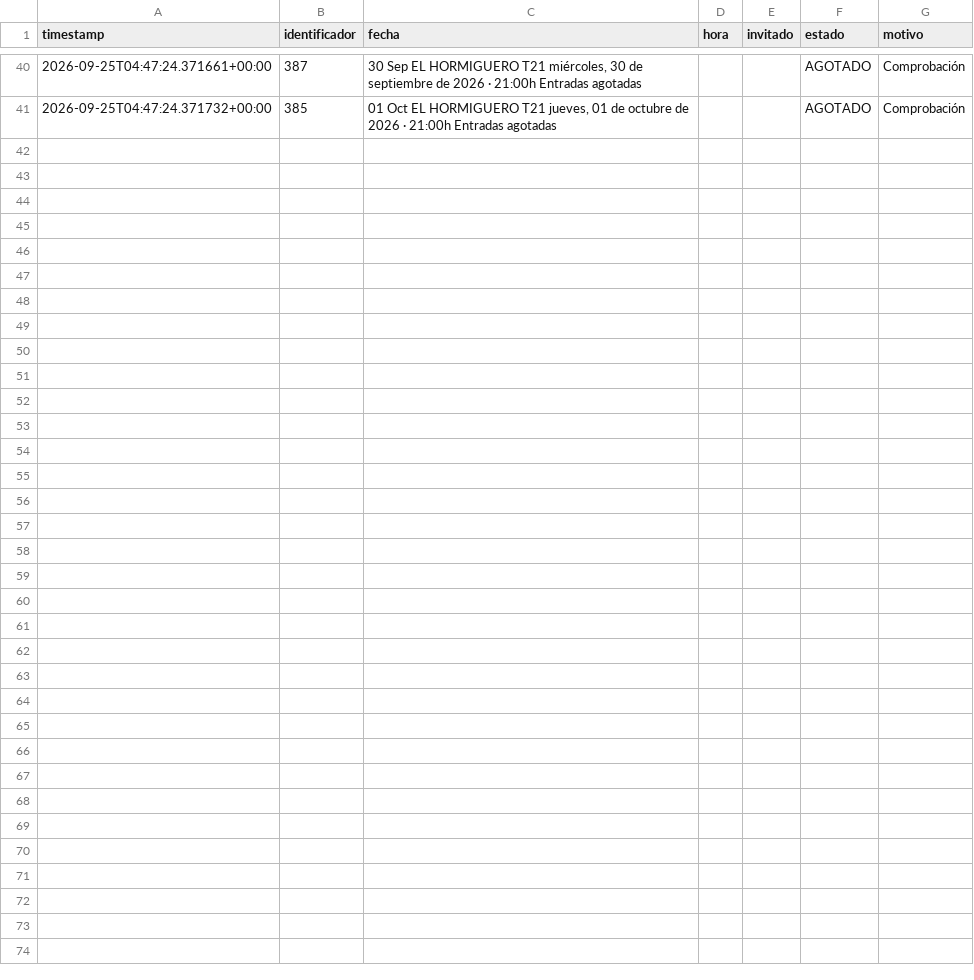
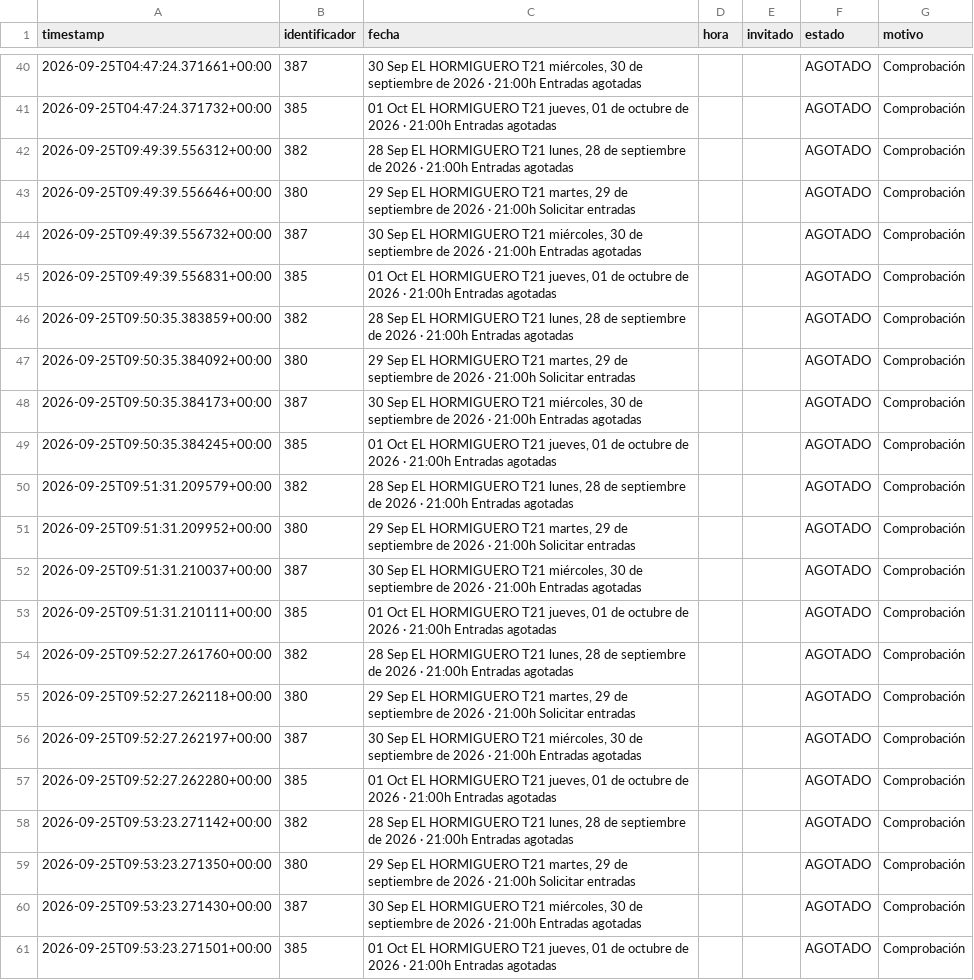
Before and after one commit to EnriqueLS/hormiguero-ticket-watcher, a CSV file: datos/historial.csv, drawn as a sheet; only a part is shown, gaps mark what is left out.

```diff
--- a/datos/historial.csv
+++ b/datos/historial.csv
@@ -41 +41,21 @@ timestamp,identificador,fecha,hora,invitado,estado,motivo
 2026-09-25T04:47:24.371732+00:00,385,"01 Oct EL HORMIGUERO T21 jueves, 01 de octubre de 2026 · 21:00h Entradas agotadas",,,AGOTADO,Comprobación
+2026-09-25T09:49:39.556312+00:00,382,"28 Sep EL HORMIGUERO T21 lunes, 28 de septiembre de 2026 · 21:00h Entradas agotadas",,,AGOTADO,Comprobación
+2026-09-25T09:49:39.556646+00:00,380,"29 Sep EL HORMIGUERO T21 martes, 29 de septiembre de 2026 · 21:00h Solicitar entradas",,,AGOTADO,Comprobación
+2026-09-25T09:49:39.556732+00:00,387,"30 Sep EL HORMIGUERO T21 miércoles, 30 de septiembre de 2026 · 21:00h Entradas agotadas",,,AGOTADO,Comprobación
+2026-09-25T09:49:39.556831+00:00,385,"01 Oct EL HORMIGUERO T21 jueves, 01 de octubre de 2026 · 21:00h Entradas agotadas",,,AGOTADO,Comprobación
+2026-09-25T09:50:35.383859+00:00,382,"28 Sep EL HORMIGUERO T21 lunes, 28 de septiembre de 2026 · 21:00h Entradas agotadas",,,AGOTADO,Comprobación
+2026-09-25T09:50:35.384092+00:00,380,"29 Sep EL HORMIGUERO T21 martes, 29 de septiembre de 2026 · 21:00h Solicitar entradas",,,AGOTADO,Comprobación
+2026-09-25T09:50:35.384173+00:00,387,"30 Sep EL HORMIGUERO T21 miércoles, 30 de septiembre de 2026 · 21:00h Entradas agotadas",,,AGOTADO,Comprobación
+2026-09-25T09:50:35.384245+00:00,385,"01 Oct EL HORMIGUERO T21 jueves, 01 de octubre de 2026 · 21:00h Entradas agotadas",,,AGOTADO,Comprobación
+2026-09-25T09:51:31.209579+00:00,382,"28 Sep EL HORMIGUERO T21 lunes, 28 de septiembre de 2026 · 21:00h Entradas agotadas",,,AGOTADO,Comprobación
+2026-09-25T09:51:31.209952+00:00,380,"29 Sep EL HORMIGUERO T21 martes, 29 de septiembre de 2026 · 21:00h Solicitar entradas",,,AGOTADO,Comprobación
+2026-09-25T09:51:31.210037+00:00,387,"30 Sep EL HORMIGUERO T21 miércoles, 30 de septiembre de 2026 · 21:00h Entradas agotadas",,,AGOTADO,Comprobación
+2026-09-25T09:51:31.210111+00:00,385,"01 Oct EL HORMIGUERO T21 jueves, 01 de octubre de 2026 · 21:00h Entradas agotadas",,,AGOTADO,Comprobación
+2026-09-25T09:52:27.261760+00:00,382,"28 Sep EL HORMIGUERO T21 lunes, 28 de septiembre de 2026 · 21:00h Entradas agotadas",,,AGOTADO,Comprobación
+2026-09-25T09:52:27.262118+00:00,380,"29 Sep EL HORMIGUERO T21 martes, 29 de septiembre de 2026 · 21:00h Solicitar entradas",,,AGOTADO,Comprobación
+2026-09-25T09:52:27.262197+00:00,387,"30 Sep EL HORMIGUERO T21 miércoles, 30 de septiembre de 2026 · 21:00h Entradas agotadas",,,AGOTADO,Comprobación
+2026-09-25T09:52:27.262280+00:00,385,"01 Oct EL HORMIGUERO T21 jueves, 01 de octubre de 2026 · 21:00h Entradas agotadas",,,AGOTADO,Comprobación
+2026-09-25T09:53:23.271142+00:00,382,"28 Sep EL HORMIGUERO T21 lunes, 28 de septiembre de 2026 · 21:00h Entradas agotadas",,,AGOTADO,Comprobación
+2026-09-25T09:53:23.271350+00:00,380,"29 Sep EL HORMIGUERO T21 martes, 29 de septiembre de 2026 · 21:00h Solicitar entradas",,,AGOTADO,Comprobación
+2026-09-25T09:53:23.271430+00:00,387,"30 Sep EL HORMIGUERO T21 miércoles, 30 de septiembre de 2026 · 21:00h Entradas agotadas",,,AGOTADO,Comprobación
+2026-09-25T09:53:23.271501+00:00,385,"01 Oct EL HORMIGUERO T21 jueves, 01 de octubre de 2026 · 21:00h Entradas agotadas",,,AGOTADO,Comprobación
```
Also changed, not shown: 1 other file.
